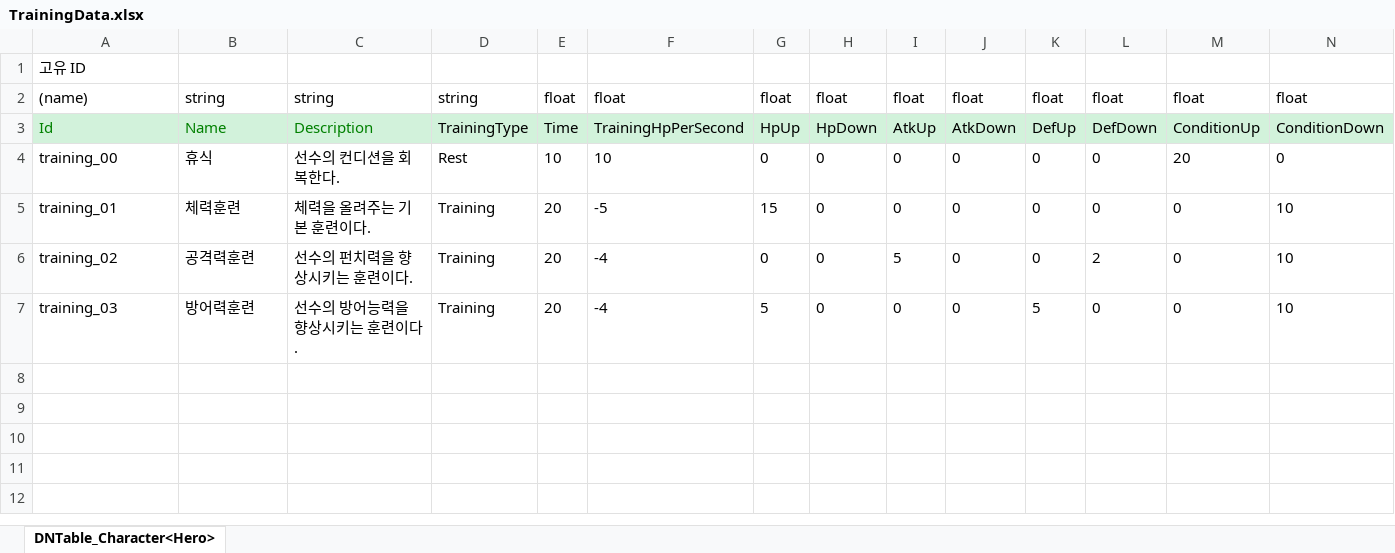
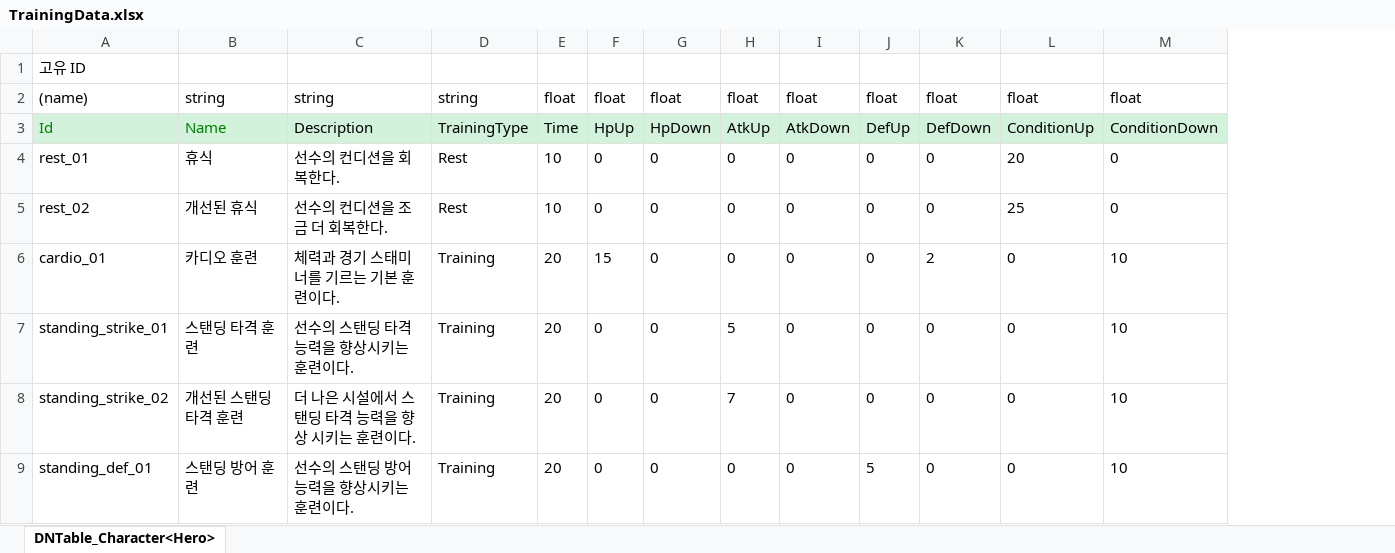
Before and after one commit to chocopiehunter/Boxing_or_Idle, an Excel workbook: JsonConverter/ExcelFiles/TrainingData.xlsx, sheet DNTable_Character<Hero>, drawn as a sheet; values as stored, in another font and other column widths than the file's, no borders; removed rows and columns are numbered as before the commit, all else as after; the diff names each change by its address in the sheet, - before the commit and + after, or states it on an @@ line.

Commit message:
[feat] TrainingData Id를 시설 데이터와 연동

```diff
--- a/JsonConverter/ExcelFiles/TrainingData.xlsx (sheet DNTable_Character<Hero>)
+++ b/JsonConverter/ExcelFiles/TrainingData.xlsx (sheet DNTable_Character<Hero>)
-column F, rows 2-7: float | TrainingHpPerSecond | 10 | -5 | -4 | -4
-C3 text colour: #008000
+C3 text colour: black
-A4: training_00
+A4: rest_01
+row 5: rest_02 | 개선된 휴식 | 선수의 컨디션을 조금 더 회복한다. | Rest | 10 | 0 | 0 | 0 | 0 | 0 | 0 | 25 | 0
-A6: training_01
+A6: cardio_01
-B6: 체력훈련
+B6: 카디오 훈련
-C6: 체력을 올려주는 기본 훈련이다.
+C6: 체력과 경기 스태미너를 기르는 기본 훈련이다.
-K6: 0
+K6: 2
-A7: training_02
+A7: standing_strike_01
-B7: 공격력훈련
+B7: 스탠딩 타격 훈련
-C7: 선수의 펀치력을 향상시키는 훈련이다.
+C7: 선수의 스탠딩 타격 능력을 향상시키는 훈련이다.
-K7: 2
+K7: 0
+row 8: standing_strike_02 | 개선된 스탠딩 타격 훈련 | 더 나은 시설에서 스탠딩 타격 능력을 향상 시키는 훈련이다. | Training | 20 | 0 | 0 | 7 | 0 | 0 | 0 | 0 | 10
-A9: training_03
+A9: standing_def_01
-B9: 방어력훈련
+B9: 스탠딩 방어 훈련
-C9: 선수의 방어능력을 향상시키는 훈련이다.
+C9: 선수의 스탠딩 방어 능력을 향상시키는 훈련이다.
-F9: 5
+F9: 0
```
Also changed, not shown: 10 other files.
